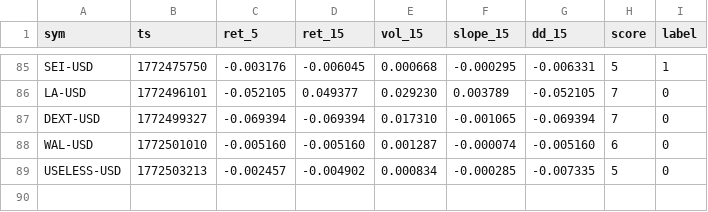
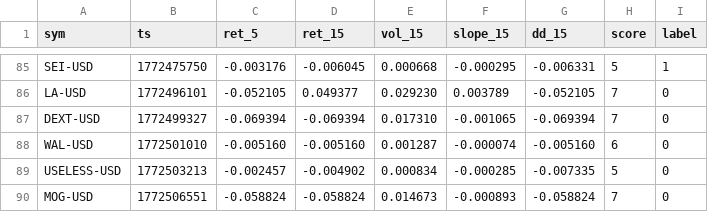
Before and after one commit to joshuadobbs056-ctrl/coin-sniper-data, a CSV file: ml_training.csv, drawn as a sheet; only a part is shown, gaps mark what is left out; the diff names each change by its address in the sheet, - before the commit and + after, or states it on an @@ line.

Commit message:
update ml_training.csv

```diff
--- a/ml_training.csv
+++ b/ml_training.csv
+row 90: MOG-USD | 1772506551 | -0.058824 | -0.058824 | 0.014673 | -0.000893 | -0.058824 | 7 | 0
```
